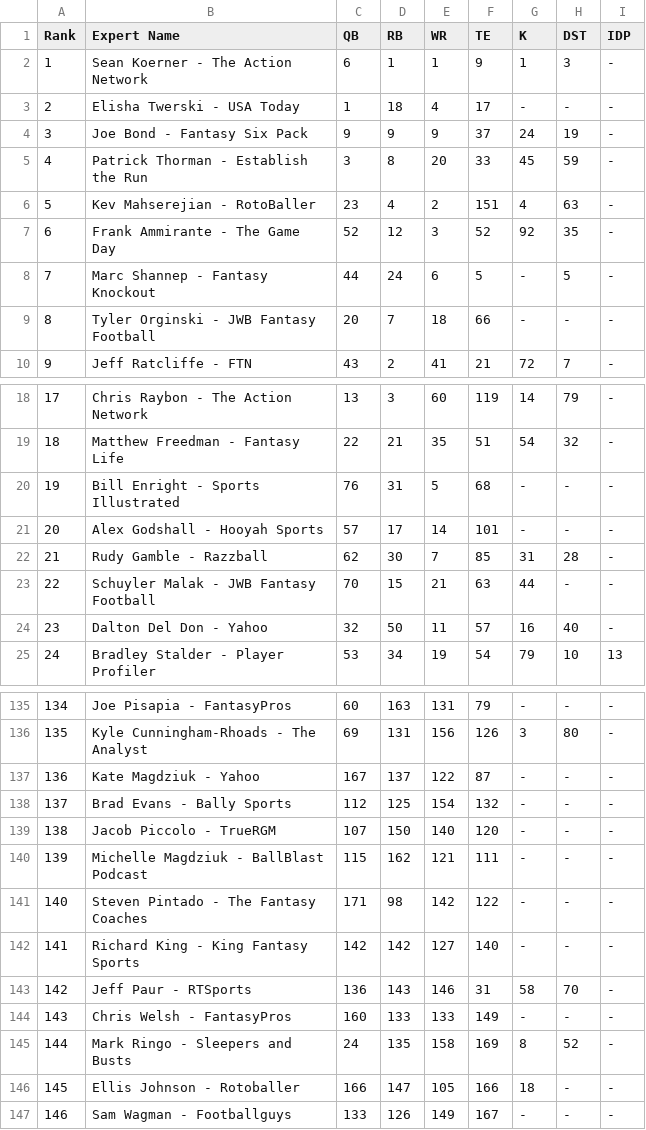
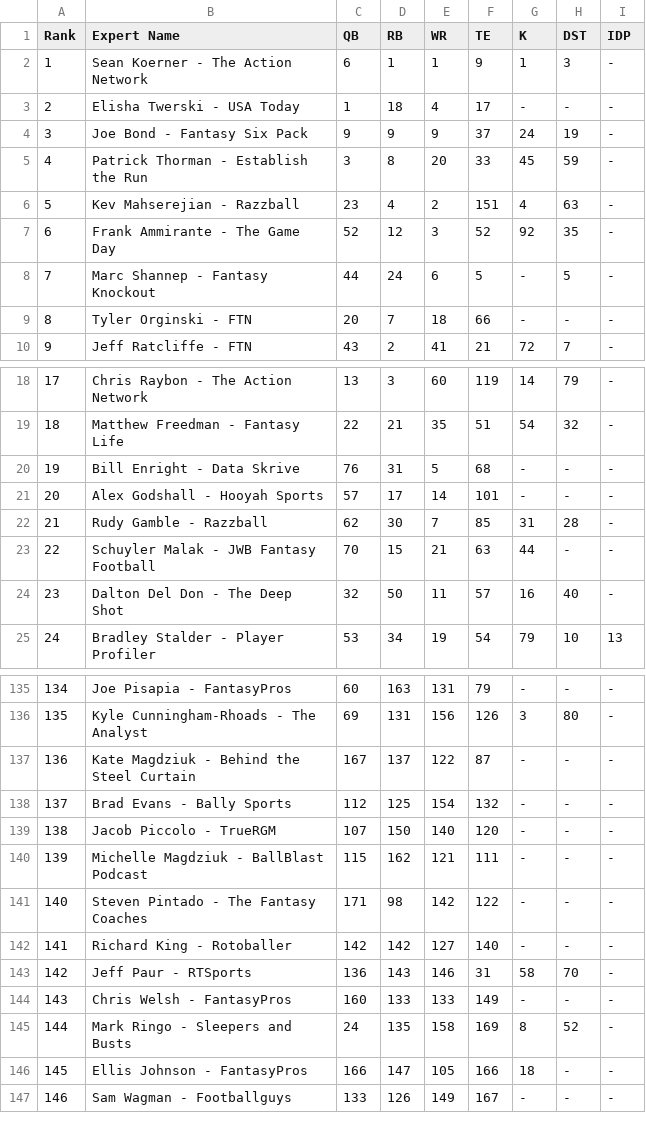
Before and after one commit to jon-appleby/espn_fantasy_football, a CSV file: top_experts/input/FantasyPros_Fantasy_Football_2023_SeasonToDate_Accuracy.csv, drawn as a sheet; only a part is shown, gaps mark what is left out; the diff covers the shown part only.

```diff
--- a/top_experts/input/FantasyPros_Fantasy_Football_2023_SeasonToDate_Accuracy.csv
+++ b/top_experts/input/FantasyPros_Fantasy_Football_2023_SeasonToDate_Accuracy.csv
@@ -5,6 +5,6 @@
 "4","Patrick Thorman - Establish the Run","3","8","20","33","45","59","-"
-"5","Kev Mahserejian - RotoBaller","23","4","2","151","4","63","-"
+"5","Kev Mahserejian - Razzball","23","4","2","151","4","63","-"
 "6","Frank Ammirante - The Game Day","52","12","3","52","92","35","-"
 "7","Marc Shannep - Fantasy Knockout","44","24","6","5","-","5","-"
-"8","Tyler Orginski - JWB Fantasy Football","20","7","18","66","-","-","-"
+"8","Tyler Orginski - FTN","20","7","18","66","-","-","-"
 "9","Jeff Ratcliffe - FTN","43","2","41","21","72","7","-"
@@ -19,3 +19,3 @@
 "18","Matthew Freedman - Fantasy Life","22","21","35","51","54","32","-"
-"19","Bill Enright - Sports Illustrated","76","31","5","68","-","-","-"
+"19","Bill Enright - Data Skrive","76","31","5","68","-","-","-"
 "20","Alex Godshall - Hooyah Sports","57","17","14","101","-","-","-"
@@ -23,3 +23,3 @@
 "22","Schuyler Malak - JWB Fantasy Football","70","15","21","63","44","-","-"
-"23","Dalton Del Don - Yahoo","32","50","11","57","16","40","-"
+"23","Dalton Del Don - The Deep Shot","32","50","11","57","16","40","-"
 "24","Bradley Stalder - Player Profiler","53","34","19","54","79","10","13"
@@ -136,3 +136,3 @@
 "135","Kyle Cunningham-Rhoads - The Analyst","69","131","156","126","3","80","-"
-"136","Kate Magdziuk - Yahoo","167","137","122","87","-","-","-"
+"136","Kate Magdziuk - Behind the Steel Curtain","167","137","122","87","-","-","-"
 "137","Brad Evans - Bally Sports","112","125","154","132","-","-","-"
@@ -141,3 +141,3 @@
 "140","Steven Pintado - The Fantasy Coaches","171","98","142","122","-","-","-"
-"141","Richard King - King Fantasy Sports","142","142","127","140","-","-","-"
+"141","Richard King - Rotoballer","142","142","127","140","-","-","-"
 "142","Jeff Paur - RTSports","136","143","146","31","58","70","-"
@@ -145,3 +145,3 @@
 "144","Mark Ringo - Sleepers and Busts","24","135","158","169","8","52","-"
-"145","Ellis Johnson - Rotoballer","166","147","105","166","18","-","-"
+"145","Ellis Johnson - FantasyPros","166","147","105","166","18","-","-"
 "146","Sam Wagman - Footballguys","133","126","149","167","-","-","-"
```
Also changed, not shown: 6 edited cells elsewhere in this file, top_experts/input/FantasyPros_Fantasy_Football_2024_SeasonToDate_Accuracy.csv, 2 other files.
